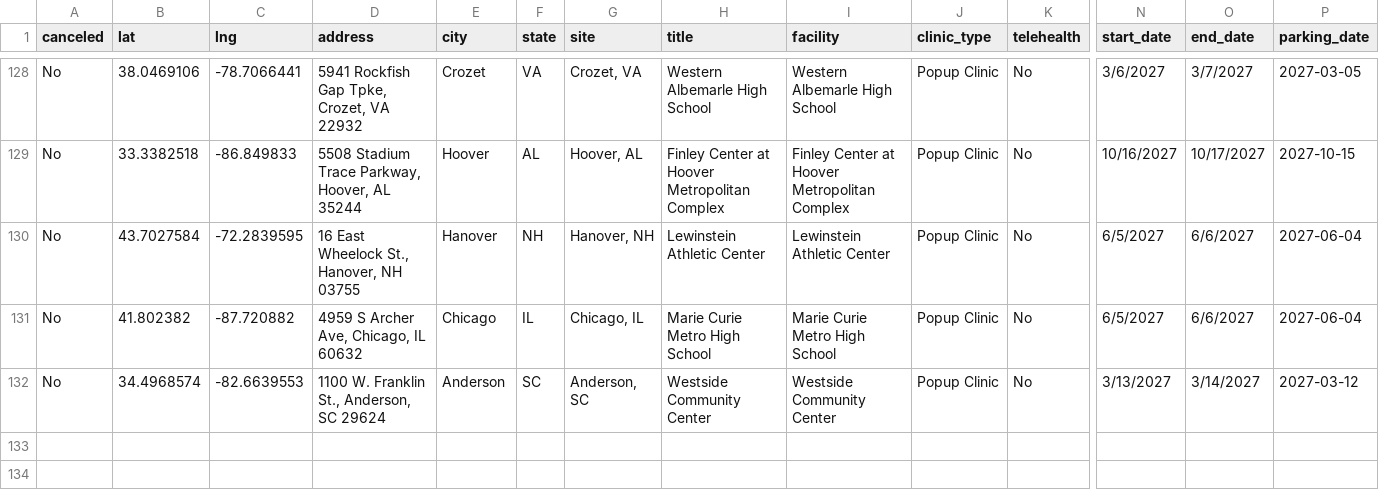
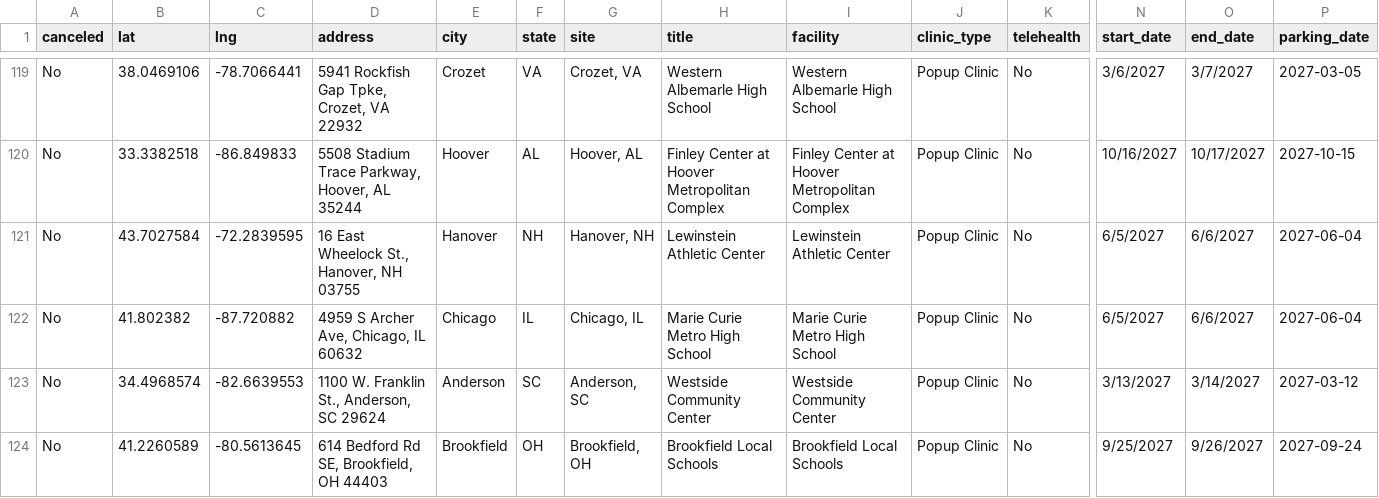
Before and after one commit to ITDeptAdmin/ScheduleMap, a CSV file: Clinic Master Schedule for git.csv, drawn as a sheet; only a part is shown, gaps mark what is left out; rows hold the shown columns only; the diff covers the shown part only; the diff names each change by its address in the sheet, - before the commit and + after, or states it on an @@ line.

```diff
--- a/Clinic Master Schedule for git.csv
+++ b/Clinic Master Schedule for git.csv
+row 124: No | 41.2260589 | -80.5613645 | 614 Bedford Rd SE, Brookfield, OH 44403 | Brookfield | OH | Brookfield, OH | Brookfield Local Schools | Brookfield Local Schools | Popup Clinic | No | 9/25/2027 | 9/26/2027 | 2027-09-24
```
Also changed, not shown: 9 removed rows elsewhere in this file.
